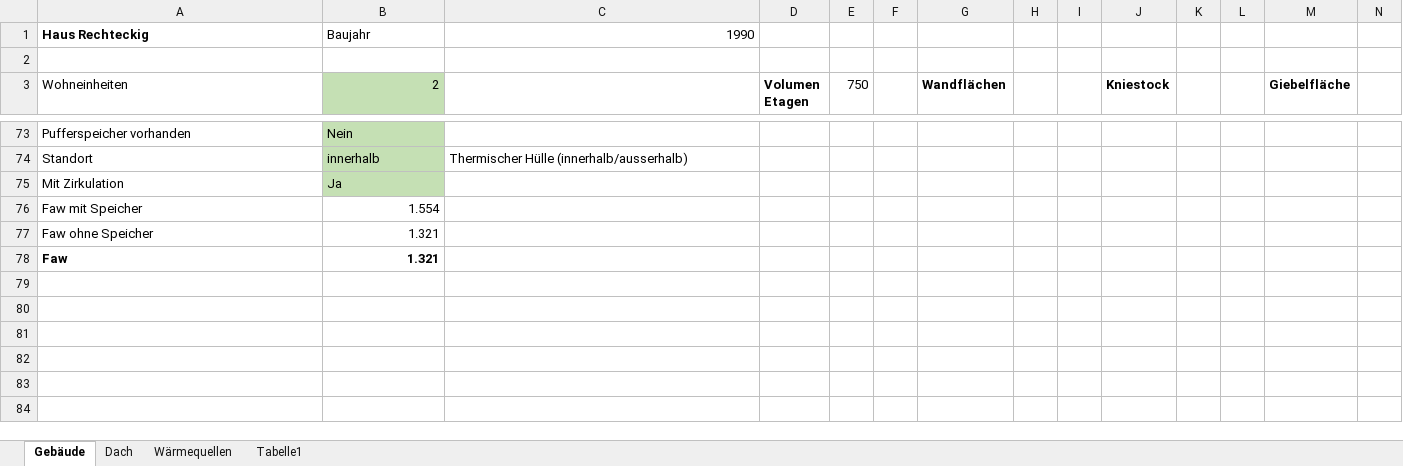
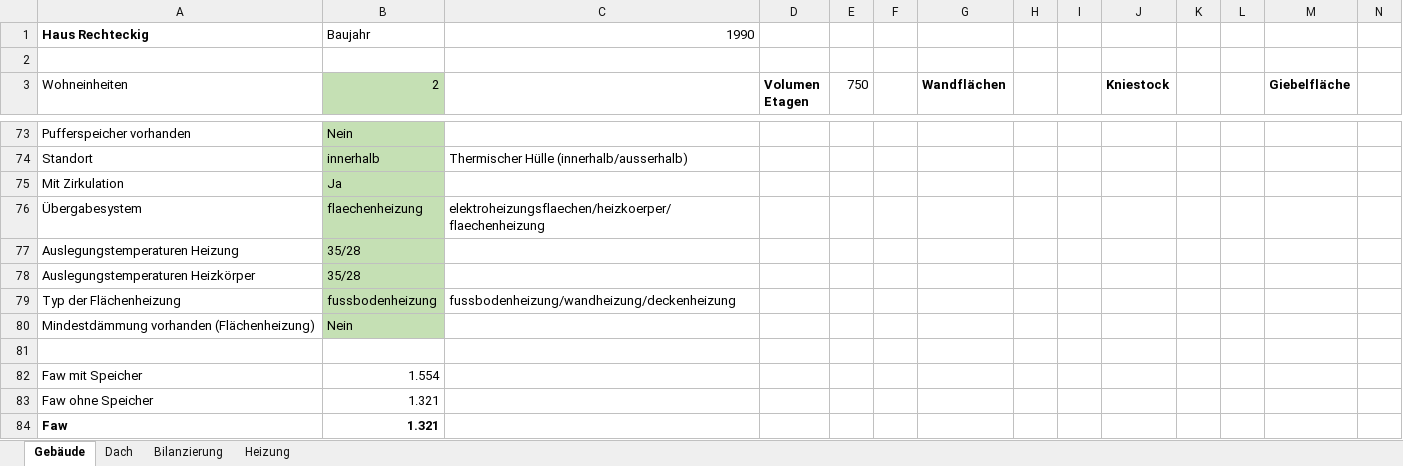
Before and after one commit to mahype/Immoticket24-enon, an Excel workbook: din18599/Testberechnungen.xlsx, sheet Gebäude, drawn as a sheet; only a part is shown, gaps mark what is left out; values as stored, in another font and other column widths than the file's, no borders; rows hold the shown columns only; the diff names each change by its address in the sheet, - before the commit and + after, or states it on an @@ line.

```diff
--- a/din18599/Testberechnungen.xlsx (sheet Gebäude)
+++ b/din18599/Testberechnungen.xlsx (sheet Gebäude)
-sheet tab: Wärmequellen
+sheet tab: Bilanzierung
-sheet tab: Tabelle1
+sheet tab: Heizung
+row 76: Übergabesystem | flaechenheizung | elektroheizungsflaechen/heizkoerper/flaechenheizung
+row 77: Auslegungstemperaturen Heizung | 35/28
+row 78: Auslegungstemperaturen Heizkörper | 35/28
+row 79: Typ der Flächenheizung | fussbodenheizung | fussbodenheizung/wandheizung/deckenheizung
+row 80: Mindestdämmung vorhanden (Flächenheizung) | Nein
+row 81: (empty)
```
Also changed, not shown: sheet Bilanzierung, 5 other files.
